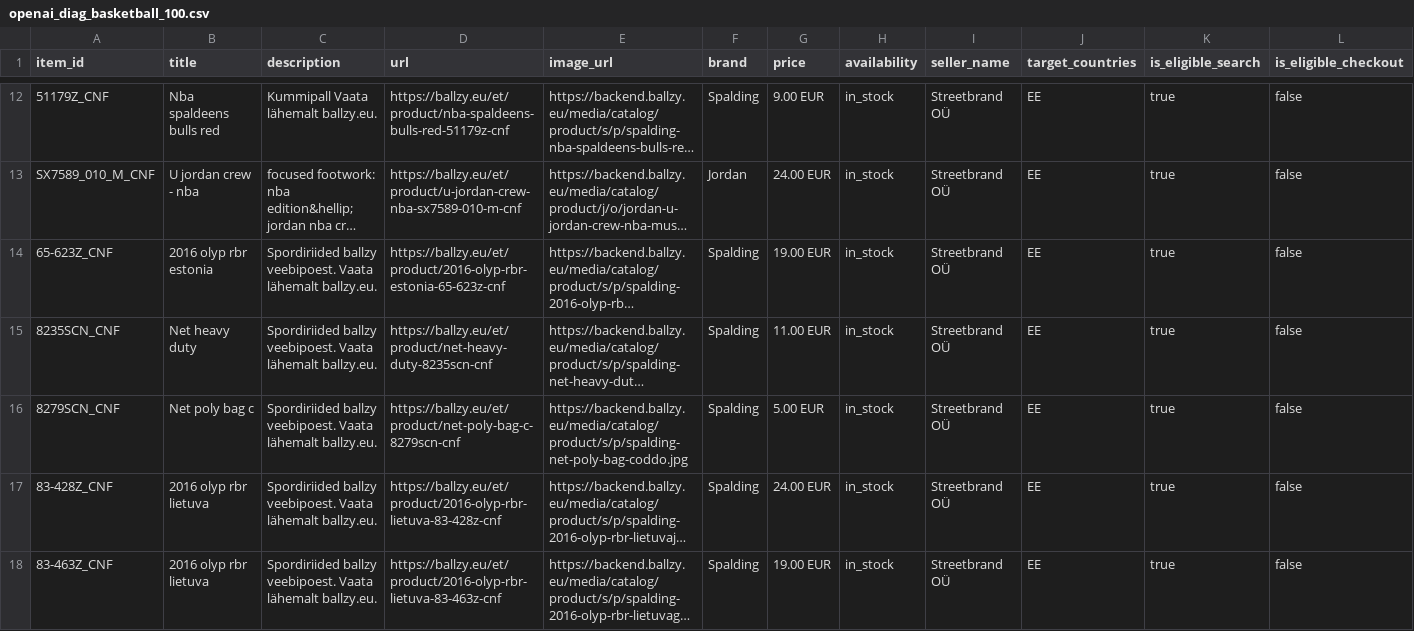
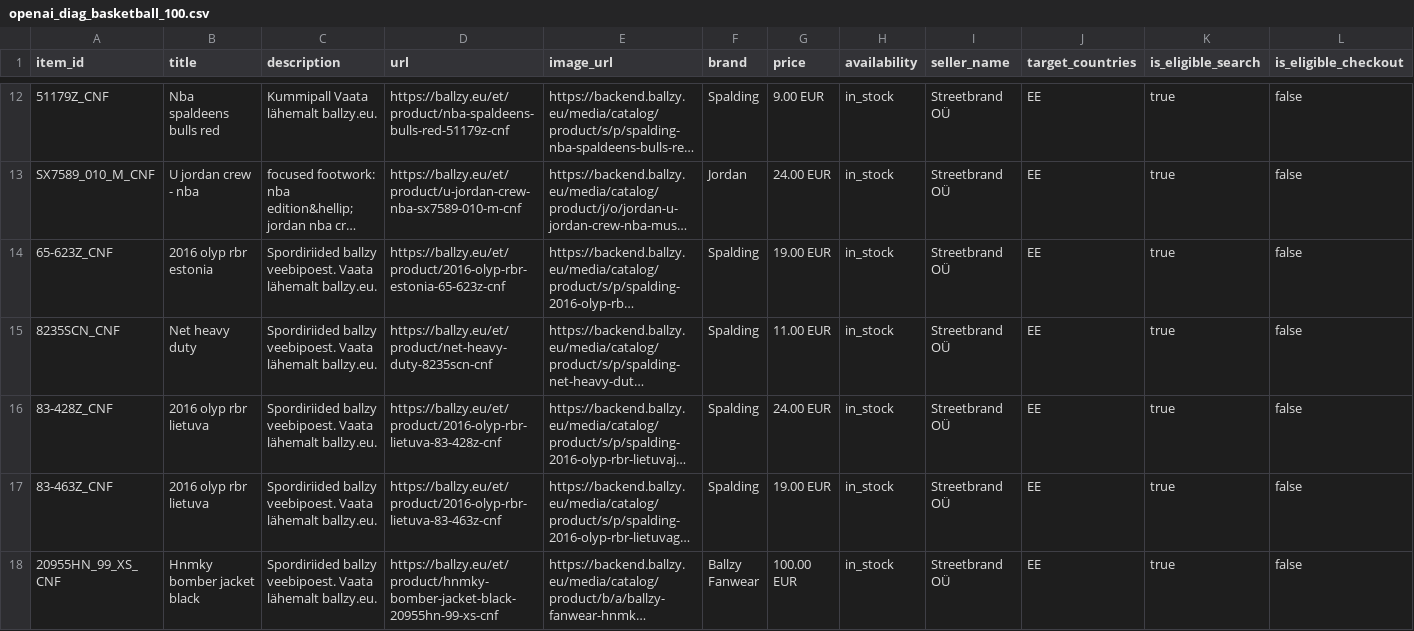
Before and after one commit to tanelneemoja/cropink_to_google, a CSV file: openai_diag_basketball_100.csv, drawn as a sheet; only a part is shown, gaps mark what is left out; the shorter side is filled out with more unchanged rows; long unchanged cells end in …; removed rows and columns are numbered as before the commit, all else as after; rows hold the shown columns only; the diff covers the shown part only; the diff names each change by its address in the sheet, - before the commit and + after, or states it on an @@ line.

```diff
--- a/openai_diag_basketball_100.csv
+++ b/openai_diag_basketball_100.csv
-row 16: 8279SCN_CNF | Net poly bag c | Spordiriided ballzy veebipoest. Vaata lähemalt ballzy.eu. | https://ballzy.eu/et/product/net-poly-bag-c-8279scn-cnf | https://backend.ballzy.eu/media/catalog/product/s/p/spalding-net-poly-bag-coddo.jpg | Spalding | 5.00 EUR | in_stock | Streetbrand OÜ | EE | true | false
```
Also changed, not shown: 1 added row elsewhere in this file, chatgpt_ads_feed_basketball.csv, google_ads_feed_basketball.csv, 7 other files.
